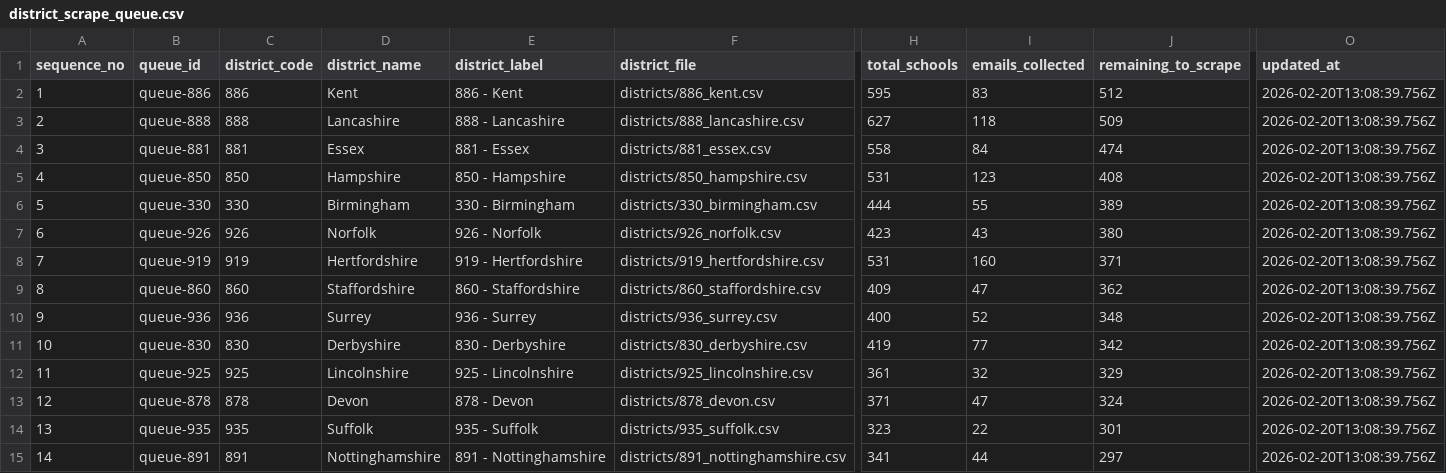
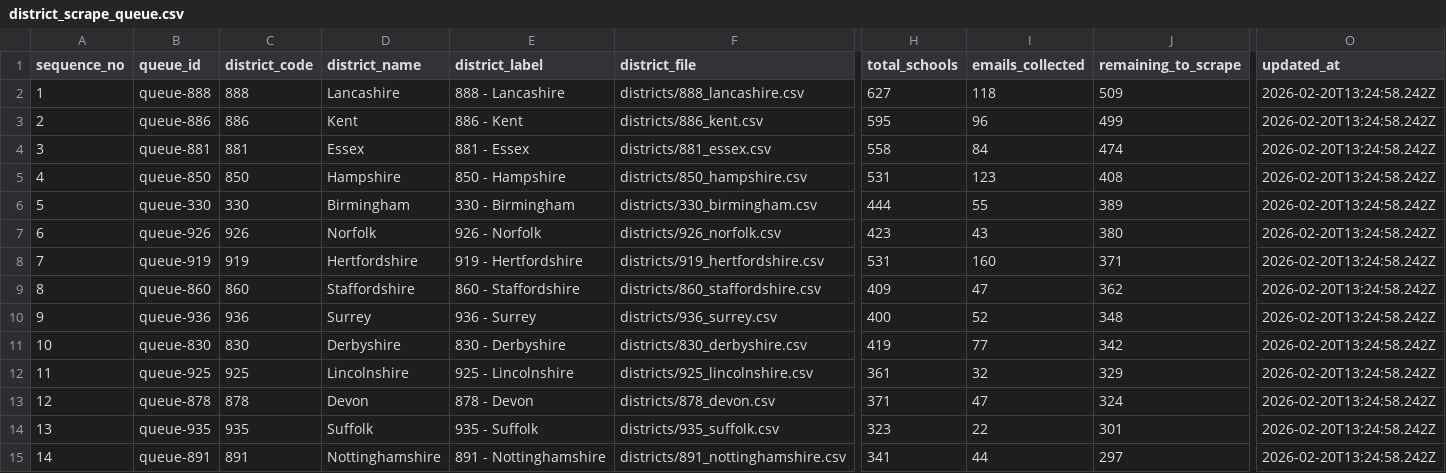
Before and after one commit to simonbullows/Become-Inspired-Workshop-System, a CSV file: data/kosmos/exports/district_scrape_queue.csv, drawn as a sheet; only a part is shown, gaps mark what is left out; the diff covers the shown part only; the diff names each change by its address in the sheet, - before the commit and + after, or states it on an @@ line.

```diff
--- a/data/kosmos/exports/district_scrape_queue.csv
+++ b/data/kosmos/exports/district_scrape_queue.csv
-B2 (queue_id): queue-886
+B2 (queue_id): queue-888
-C2 (district_code): 886
+C2 (district_code): 888
-D2 (district_name): Kent
+D2 (district_name): Lancashire
-E2 (district_label): 886 - Kent
+E2 (district_label): 888 - Lancashire
-F2 (district_file): districts/886_kent.csv
+F2 (district_file): districts/888_lancashire.csv
-H2 (total_schools): 595
+H2 (total_schools): 627
-I2 (emails_collected): 83
+I2 (emails_collected): 118
-J2 (remaining_to_scrape): 512
+J2 (remaining_to_scrape): 509
-O2:O15 (updated_at): 2026-02-20T13:08:39.756Z
+O2:O15 (updated_at): 2026-02-20T13:24:58.242Z
-B3 (queue_id): queue-888
+B3 (queue_id): queue-886
-C3 (district_code): 888
+C3 (district_code): 886
-D3 (district_name): Lancashire
+D3 (district_name): Kent
-E3 (district_label): 888 - Lancashire
+E3 (district_label): 886 - Kent
-F3 (district_file): districts/888_lancashire.csv
+F3 (district_file): districts/886_kent.csv
-H3 (total_schools): 627
+H3 (total_schools): 595
-I3 (emails_collected): 118
+I3 (emails_collected): 96
-J3 (remaining_to_scrape): 509
+J3 (remaining_to_scrape): 499
```
Also changed, not shown: 141 edited cells elsewhere in this file, data/district_work/district_index.csv, data/district_work/districts/886_kent.csv, 1 other file.
